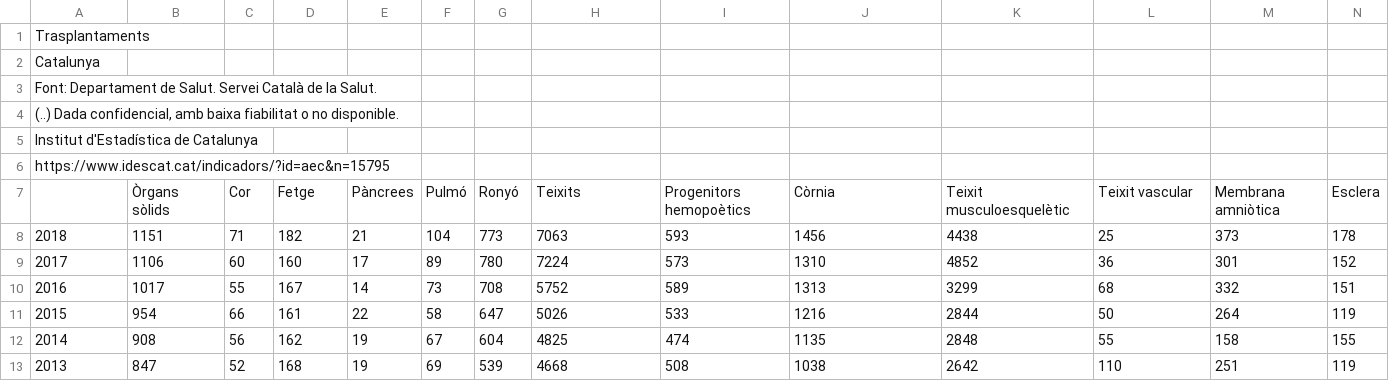
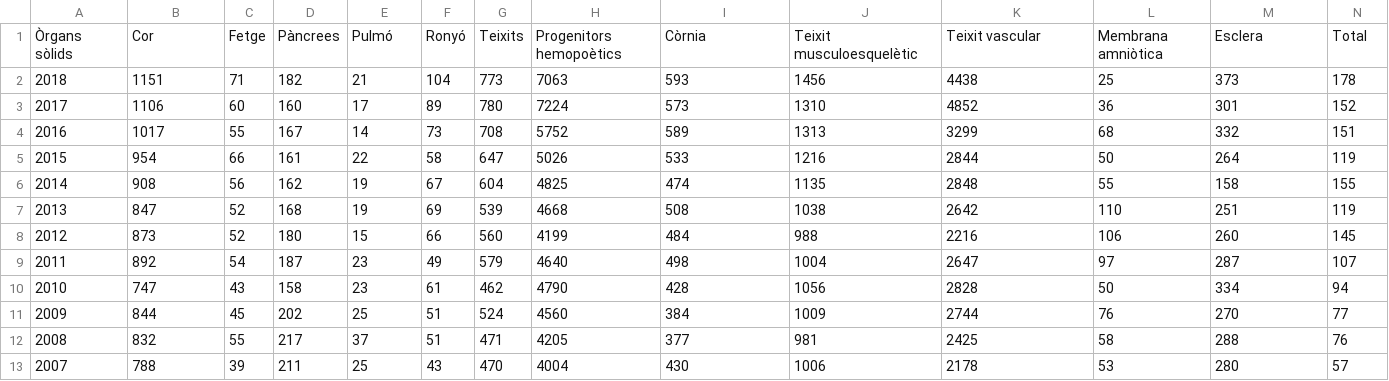
Before and after one commit to OscarGarOro/SICI_OsCaJuPa, a CSV file: dades_coma.csv, drawn as a sheet; only a part is shown; the shorter side is filled out with more unchanged rows; removed rows and columns are numbered as before the commit, all else as after; rows hold the shown columns only; the diff names each change by its address in the sheet, - before the commit and + after, or states it on an @@ line.

Commit message:
Update dades_coma.csv

```diff
--- a/dades_coma.csv
+++ b/dades_coma.csv
-row 1: Trasplantaments
-row 2: Catalunya
-row 3: Font: Departament de Salut. Servei Català de la Salut.
-row 4: (..) Dada confidencial, amb baixa fiabilitat o no disponible.
-row 5: Institut d'Estadística de Catalunya
-row 6: https://www.idescat.cat/indicadors/?id=aec&n=15795
-row 7:  | Òrgans sòlids | Cor | Fetge | Pàncrees | Pulmó | Ronyó | Teixits | Progenitors hemopoètics | Còrnia | Teixit musculoesquelètic | Teixit vascular | Membrana amniòtica | Esclera
+row 1: Òrgans sòlids | Cor | Fetge | Pàncrees | Pulmó | Ronyó | Teixits | Progenitors hemopoètics | Còrnia | Teixit musculoesquelètic | Teixit vascular | Membrana amniòtica | Esclera | Total
```
